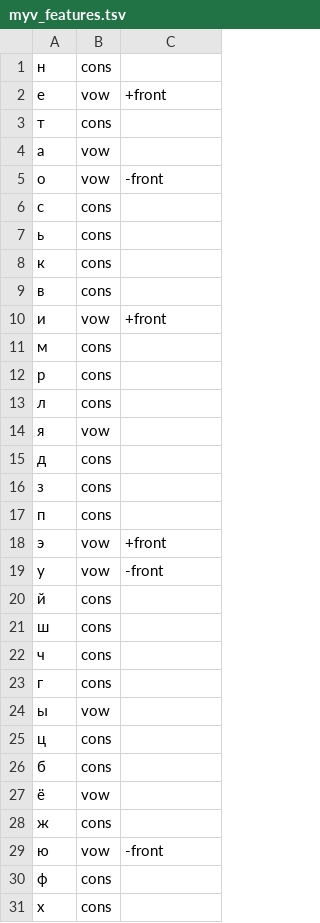
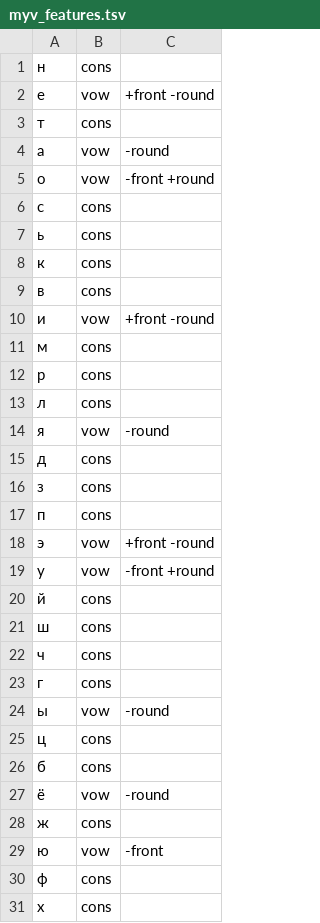
Before and after one commit to oserikov/nn_harmony_np, a TSV file: data/myv/myv_features.tsv, drawn as a sheet; only a part is shown; the diff covers the shown part only.

Commit message:
added roundness data on mari

```diff
--- a/data/myv/myv_features.tsv
+++ b/data/myv/myv_features.tsv
@@ -1,6 +1,6 @@
 н	cons	
-е	vow	+front
+е	vow	+front -round
 т	cons	
-а	vow	
-о	vow	-front
+а	vow	-round
+о	vow	-front +round
 с	cons	
@@ -9,3 +9,3 @@
 в	cons	
-и	vow	+front
+и	vow	+front -round
 м	cons	
@@ -13,3 +13,3 @@
 л	cons	
-я	vow	
+я	vow	-round
 д	cons	
@@ -17,4 +17,4 @@
 п	cons	
-э	vow	+front
-у	vow	-front
+э	vow	+front -round
+у	vow	-front +round
 й	cons	
@@ -23,6 +23,6 @@
 г	cons	
-ы	vow	
+ы	vow	-round
 ц	cons	
 б	cons	
-ё	vow	
+ё	vow	-round
 ж	cons	
```
Also changed, not shown: 3 added rows elsewhere in this file.
